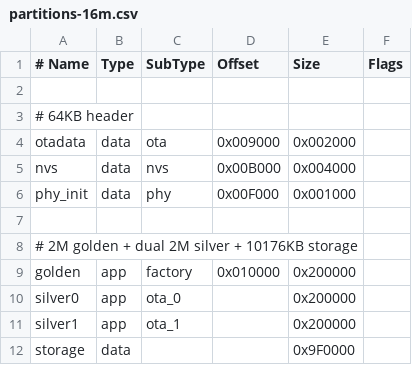
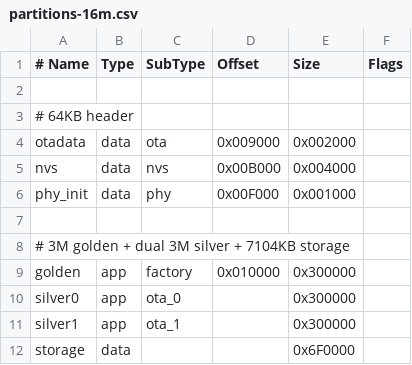
Before and after one commit to hankso/esp32, a CSV file: espbase/partitions-16m.csv, drawn as a sheet.

```diff
--- a/espbase/partitions-16m.csv
+++ b/espbase/partitions-16m.csv
@@ -7,6 +7,6 @@ phy_init,   data,   phy,        0x00F000,   0x001000,
 
-# 2M golden + dual 2M silver + 10176KB storage
-golden,     app,    factory,    0x010000,   0x200000,
-silver0,    app,    ota_0,      ,           0x200000,
-silver1,    app,    ota_1,      ,           0x200000,
-storage,    data,   ,           ,           0x9F0000,
+# 3M golden + dual 3M silver + 7104KB storage
+golden,     app,    factory,    0x010000,   0x300000,
+silver0,    app,    ota_0,      ,           0x300000,
+silver1,    app,    ota_1,      ,           0x300000,
+storage,    data,   ,           ,           0x6F0000,
```
Also changed, not shown: espbase/partitions-8m.csv, 39 other files.
